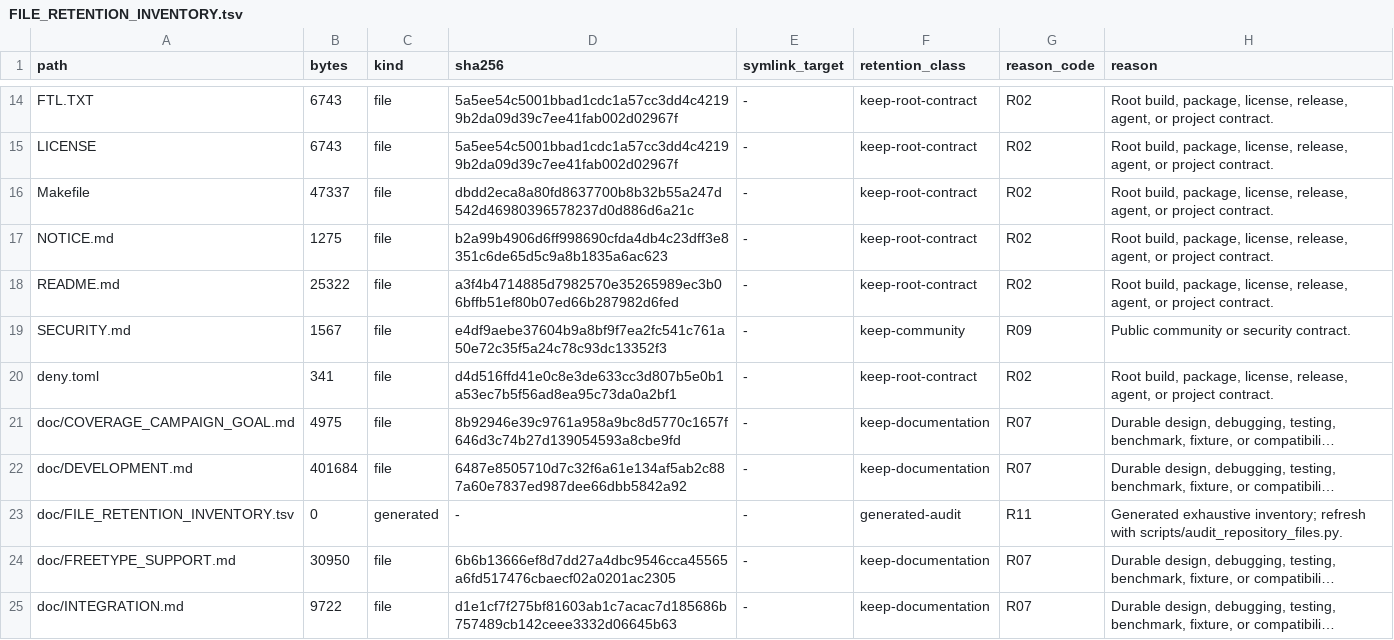
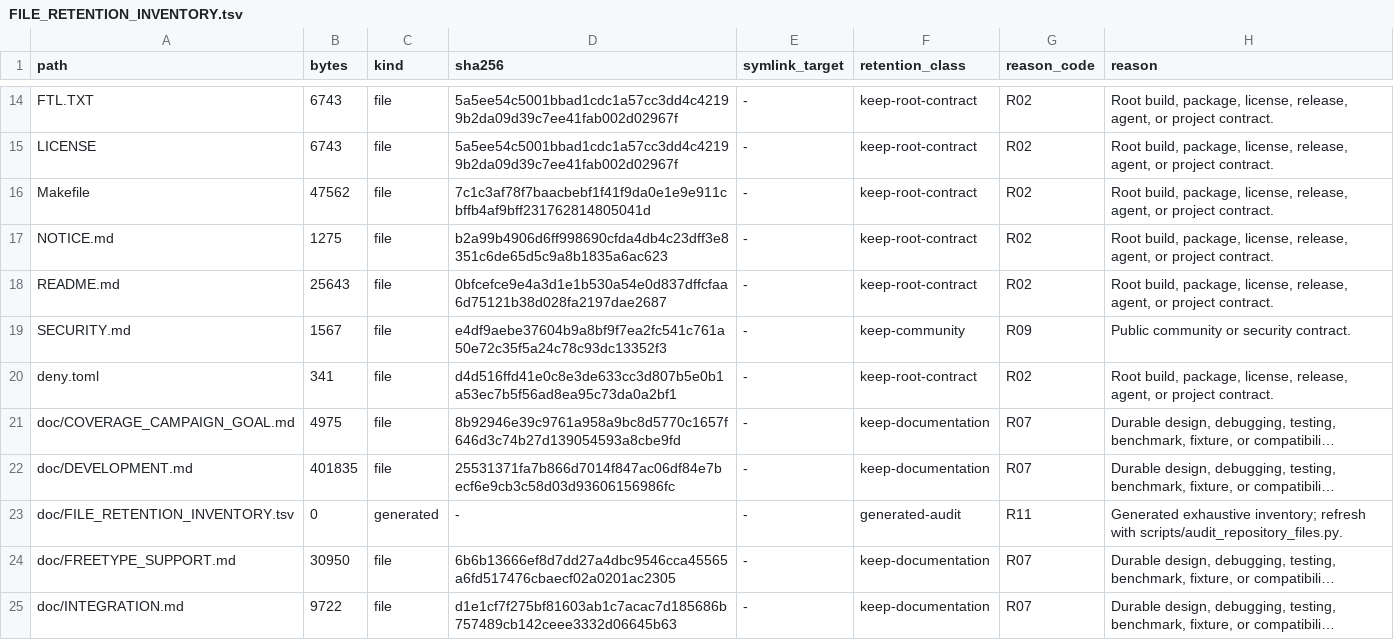
Before and after one commit to appunni-m/fontdone, a TSV file: doc/FILE_RETENTION_INVENTORY.tsv, drawn as a sheet; only a part is shown, gaps mark what is left out; long unchanged cells end in …; the diff covers the shown part only; the diff names each change by its address in the sheet, - before the commit and + after, or states it on an @@ line.

```diff
--- a/doc/FILE_RETENTION_INVENTORY.tsv
+++ b/doc/FILE_RETENTION_INVENTORY.tsv
-B16 (bytes): 47337
+B16 (bytes): 47562
-D16 (sha256): dbdd2eca8a80fd8637700b8b32b55a247d542d46980396578237d0d886d6a21c
+D16 (sha256): 7c1c3af78f7baacbebf1f41f9da0e1e9e911cbffb4af9bff231762814805041d
-B18 (bytes): 25322
+B18 (bytes): 25643
-D18 (sha256): a3f4b4714885d7982570e35265989ec3b06bffb51ef80b07ed66b287982d6fed
+D18 (sha256): 0bfcefce9e4a3d1e1b530a54e0d837dffcfaa6d75121b38d028fa2197dae2687
-B22 (bytes): 401684
+B22 (bytes): 401835
-D22 (sha256): 6487e8505710d7c32f6a61e134af5ab2c887a60e7837ed987dee66dbb5842a92
+D22 (sha256): 25531371fa7b866d7014f847ac06df84e7becf6e9cb3c58d03d93606156986fc
```
Also changed, not shown: 1 added row and 11 edited cells elsewhere in this file, 10 other files.
